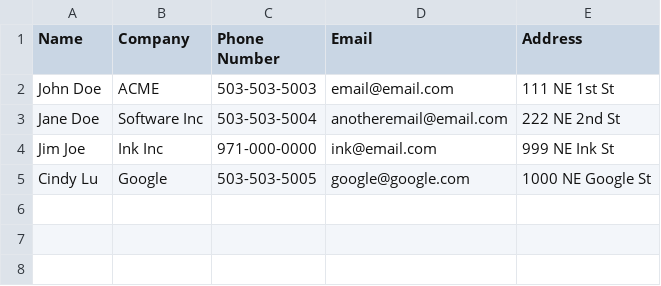
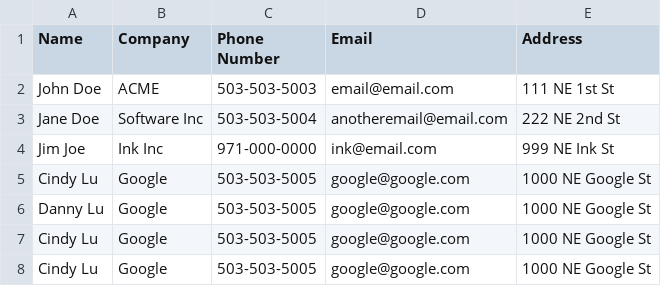
Before and after one commit to jtw-r/csvparser, a CSV file: file.csv, drawn as a sheet; the diff names each change by its address in the sheet, - before the commit and + after, or states it on an @@ line.

```diff
--- a/file.csv
+++ b/file.csv
+row 6: Danny Lu | Google | 503-503-5005 | google@google.com | 1000 NE Google St
+row 7: Cindy Lu | Google | 503-503-5005 | google@google.com | 1000 NE Google St
+row 8: Cindy Lu | Google | 503-503-5005 | google@google.com | 1000 NE Google St
```
Also changed, not shown: 2 other files.
